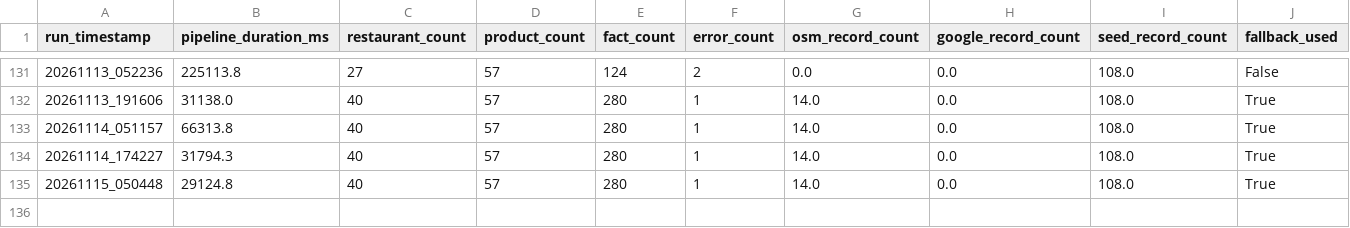
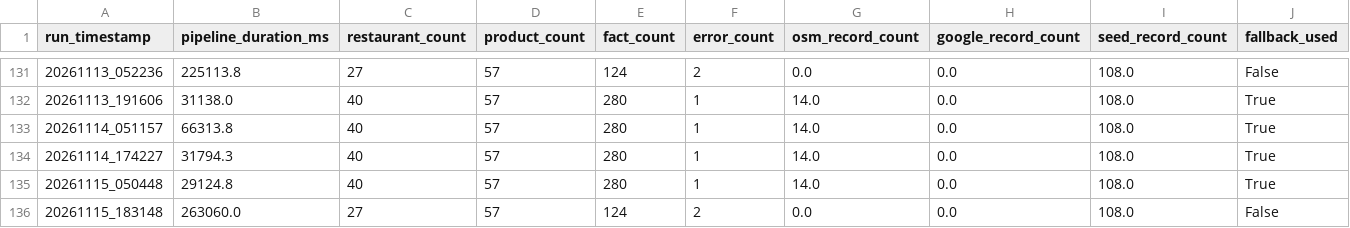
Before and after one commit to trambak001/data_restarant, a CSV file: data/monitoring/refresh_metrics.csv, drawn as a sheet; only a part is shown, gaps mark what is left out.

```diff
--- a/data/monitoring/refresh_metrics.csv
+++ b/data/monitoring/refresh_metrics.csv
@@ -135 +135,2 @@ run_timestamp,pipeline_duration_ms,restaurant_count,product_count,fact_count,err
 20261115_050448,29124.8,40,57,280,1,14.0,0.0,108.0,True
+20261115_183148,263060.0,27,57,124,2,0.0,0.0,108.0,False
```
Also changed, not shown: data/curated/latest/Restaurant.csv, data/monitoring/source_status.csv, 3 other files.
